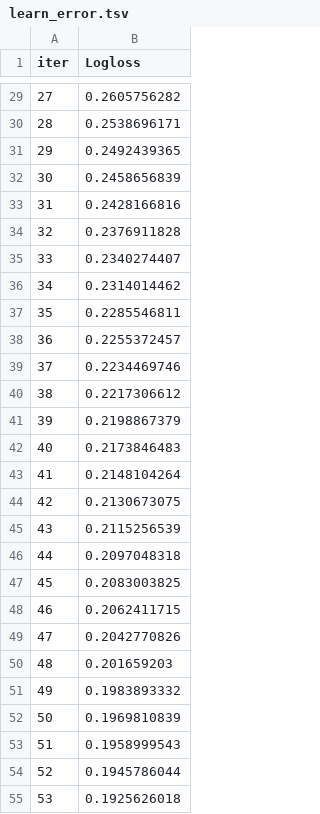
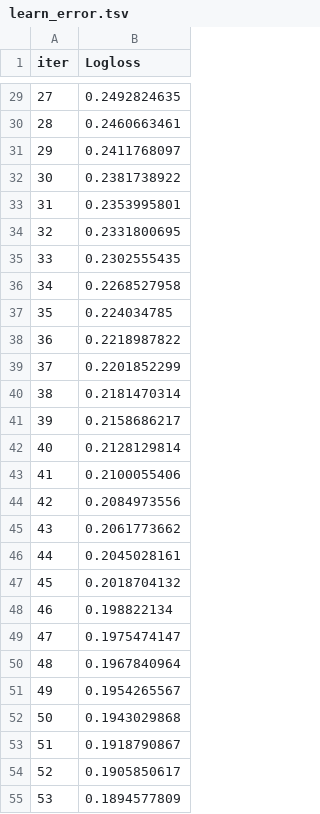
Before and after one commit to ansarali3339/Diabetes-Risk-Prediction, a TSV file: catboost_info/learn_error.tsv, drawn as a sheet; only a part is shown, gaps mark what is left out; the diff covers the shown part only.

```diff
--- a/catboost_info/learn_error.tsv
+++ b/catboost_info/learn_error.tsv
@@ -29,27 +29,27 @@ iter	Logloss
-27	0.2605756282
-28	0.2538696171
-29	0.2492439365
-30	0.2458656839
-31	0.2428166816
-32	0.2376911828
-33	0.2340274407
-34	0.2314014462
-35	0.2285546811
-36	0.2255372457
-37	0.2234469746
-38	0.2217306612
-39	0.2198867379
-40	0.2173846483
-41	0.2148104264
-42	0.2130673075
-43	0.2115256539
-44	0.2097048318
-45	0.2083003825
-46	0.2062411715
-47	0.2042770826
-48	0.201659203
-49	0.1983893332
-50	0.1969810839
-51	0.1958999543
-52	0.1945786044
-53	0.1925626018
+27	0.2492824635
+28	0.2460663461
+29	0.2411768097
+30	0.2381738922
+31	0.2353995801
+32	0.2331800695
+33	0.2302555435
+34	0.2268527958
+35	0.224034785
+36	0.2218987822
+37	0.2201852299
+38	0.2181470314
+39	0.2158686217
+40	0.2128129814
+41	0.2100055406
+42	0.2084973556
+43	0.2061773662
+44	0.2045028161
+45	0.2018704132
+46	0.198822134
+47	0.1975474147
+48	0.1967840964
+49	0.1954265567
+50	0.1943029868
+51	0.1918790867
+52	0.1905850617
+53	0.1894577809
```
Also changed, not shown: 173 edited cells elsewhere in this file, catboost_info/time_left.tsv, 12 other files.
